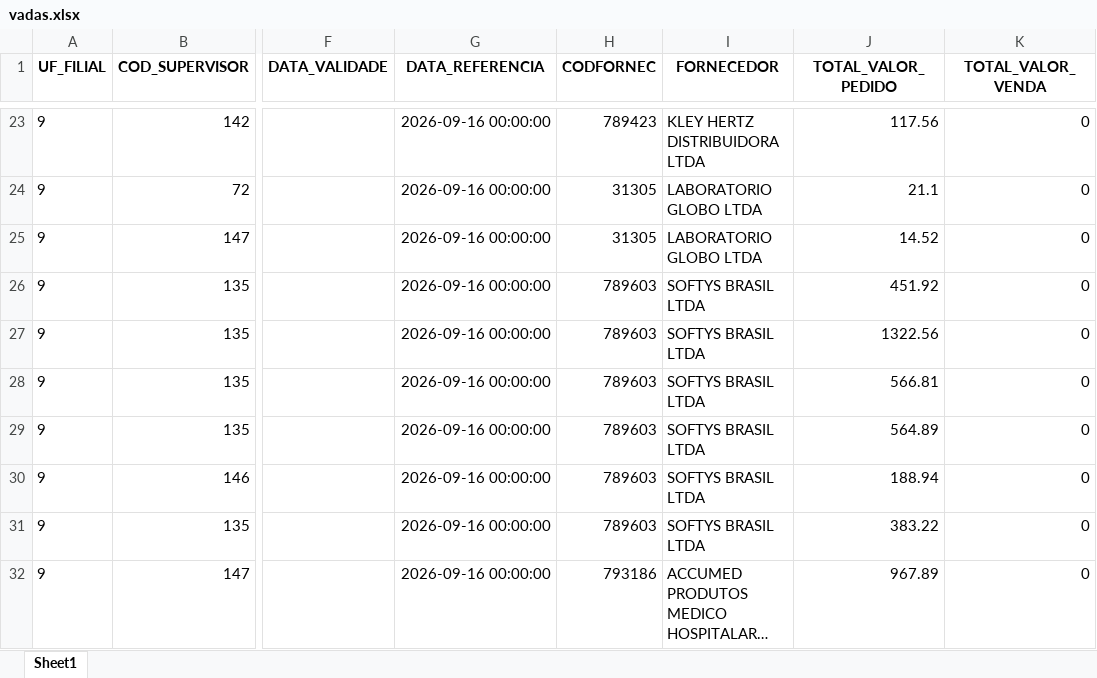
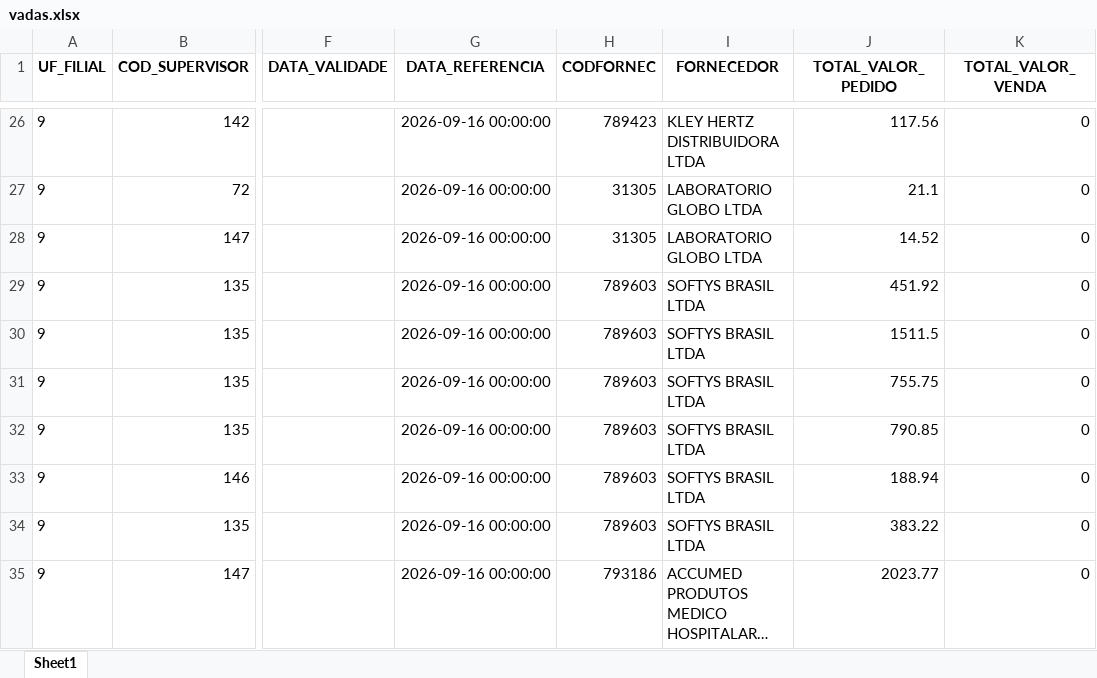
Before and after one commit to RoqueChristian/total_day, an Excel workbook: data/vadas.xlsx, sheet Sheet1, drawn as a sheet; only a part is shown, gaps mark what is left out; long unchanged cells end in …; values as stored, in another font and other column widths than the file's, no borders; addresses are those after the commit; the diff covers the shown part only; the diff names each change by its address in the sheet, - before the commit and + after, or states it on an @@ line.

```diff
--- a/data/vadas.xlsx (sheet Sheet1)
+++ b/data/vadas.xlsx (sheet Sheet1)
-J30 (TOTAL_VALOR_PEDIDO): 1322.56
+J30 (TOTAL_VALOR_PEDIDO): 1511.5
-J31 (TOTAL_VALOR_PEDIDO): 566.81
+J31 (TOTAL_VALOR_PEDIDO): 755.75
-J32 (TOTAL_VALOR_PEDIDO): 564.89
+J32 (TOTAL_VALOR_PEDIDO): 790.85
-J35 (TOTAL_VALOR_PEDIDO): 967.89
+J35 (TOTAL_VALOR_PEDIDO): 2023.77
```
Also changed, not shown: 20 added rows, 1 removed row and 37 edited cells elsewhere in this sheet.
